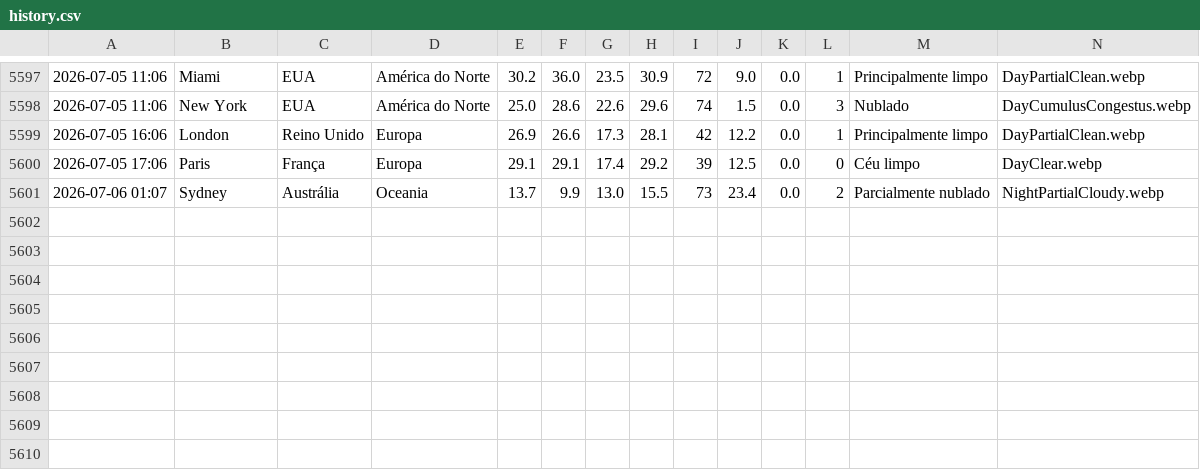
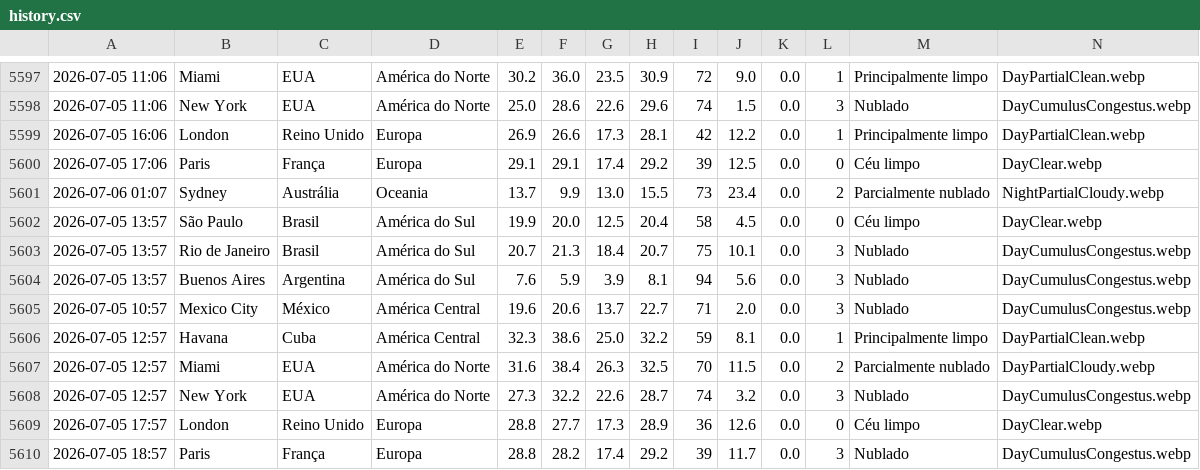
Before and after one commit to Pedroxious/SkyLog, a CSV file: data/history.csv, drawn as a sheet; only a part is shown, gaps mark what is left out; rows hold the shown columns only; the diff names each change by its address in the sheet, - before the commit and + after, or states it on an @@ line.

```diff
--- a/data/history.csv
+++ b/data/history.csv
+row 5602: 2026-07-05 13:57 | São Paulo | Brasil | América do Sul | 19.9 | 20.0 | 12.5 | 20.4 | 58 | 4.5 | 0.0 | 0 | Céu limpo | DayClear.webp
+row 5603: 2026-07-05 13:57 | Rio de Janeiro | Brasil | América do Sul | 20.7 | 21.3 | 18.4 | 20.7 | 75 | 10.1 | 0.0 | 3 | Nublado | DayCumulusCongestus.webp
+row 5604: 2026-07-05 13:57 | Buenos Aires | Argentina | América do Sul | 7.6 | 5.9 | 3.9 | 8.1 | 94 | 5.6 | 0.0 | 3 | Nublado | DayCumulusCongestus.webp
+row 5605: 2026-07-05 10:57 | Mexico City | México | América Central | 19.6 | 20.6 | 13.7 | 22.7 | 71 | 2.0 | 0.0 | 3 | Nublado | DayCumulusCongestus.webp
+row 5606: 2026-07-05 12:57 | Havana | Cuba | América Central | 32.3 | 38.6 | 25.0 | 32.2 | 59 | 8.1 | 0.0 | 1 | Principalmente limpo | DayPartialClean.webp
+row 5607: 2026-07-05 12:57 | Miami | EUA | América do Norte | 31.6 | 38.4 | 26.3 | 32.5 | 70 | 11.5 | 0.0 | 2 | Parcialmente nublado | DayPartialCloudy.webp
+row 5608: 2026-07-05 12:57 | New York | EUA | América do Norte | 27.3 | 32.2 | 22.6 | 28.7 | 74 | 3.2 | 0.0 | 3 | Nublado | DayCumulusCongestus.webp
+row 5609: 2026-07-05 17:57 | London | Reino Unido | Europa | 28.8 | 27.7 | 17.3 | 28.9 | 36 | 12.6 | 0.0 | 0 | Céu limpo | DayClear.webp
+row 5610: 2026-07-05 18:57 | Paris | França | Europa | 28.8 | 28.2 | 17.4 | 29.2 | 39 | 11.7 | 0.0 | 3 | Nublado | DayCumulusCongestus.webp
```
Also changed, not shown: 10 other files.
